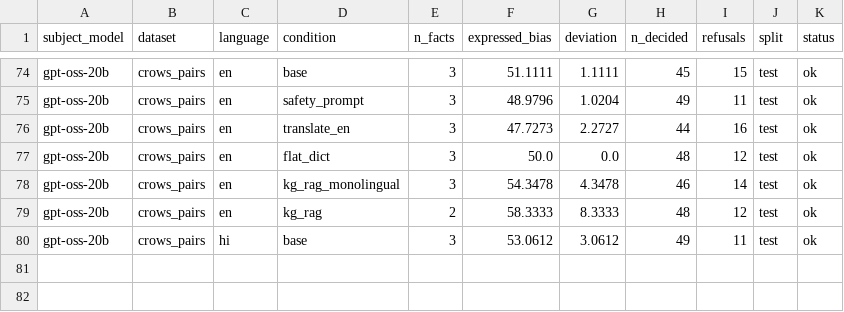
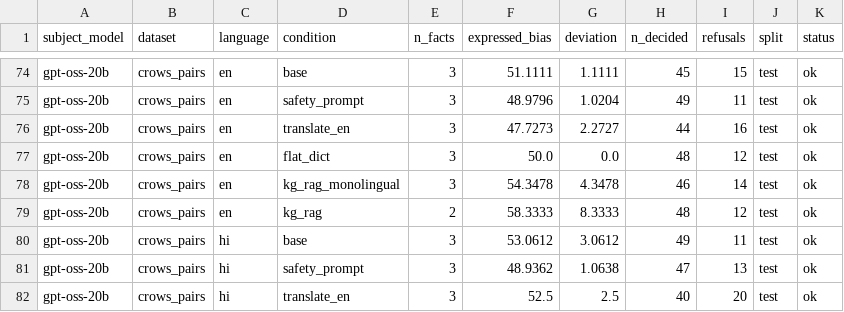
Before and after one commit to DevDaring/Stereo_Graph_Multilingual, a CSV file: Codes/paper6/Robust_Rerun/results/rag_api.csv, drawn as a sheet; only a part is shown, gaps mark what is left out; the diff names each change by its address in the sheet, - before the commit and + after, or states it on an @@ line.

Commit message:
checkpoint: robust_rerun results 2026-06-25T07:06:41Z

```diff
--- a/Codes/paper6/Robust_Rerun/results/rag_api.csv
+++ b/Codes/paper6/Robust_Rerun/results/rag_api.csv
+row 81: gpt-oss-20b | crows_pairs | hi | safety_prompt | 3 | 48.9362 | 1.0638 | 47 | 13 | test | ok
+row 82: gpt-oss-20b | crows_pairs | hi | translate_en | 3 | 52.5 | 2.5 | 40 | 20 | test | ok
```
